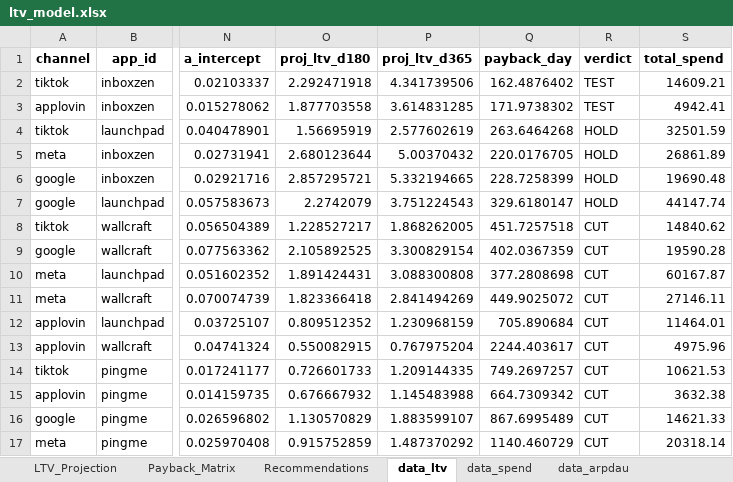
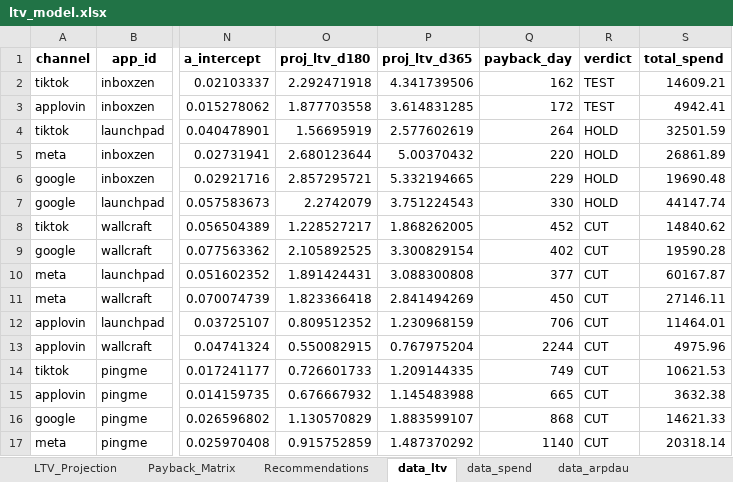
Before and after one commit to sree2798/reachmobi-portfolio-analysis, an Excel workbook: excel/ltv_model.xlsx, sheet data_ltv, drawn as a sheet; only a part is shown, gaps mark what is left out; values as stored, in another font and other column widths than the file's, no borders; the diff names each change by its address in the sheet, - before the commit and + after, or states it on an @@ line.

```diff
--- a/excel/ltv_model.xlsx (sheet data_ltv)
+++ b/excel/ltv_model.xlsx (sheet data_ltv)
-Q2 (payback_day): 162.4876402
+Q2 (payback_day): 162
-Q3 (payback_day): 171.9738302
+Q3 (payback_day): 172
-Q4 (payback_day): 263.6464268
+Q4 (payback_day): 264
-Q5 (payback_day): 220.0176705
+Q5 (payback_day): 220
-Q6 (payback_day): 228.7258399
+Q6 (payback_day): 229
-Q7 (payback_day): 329.6180147
+Q7 (payback_day): 330
-Q8 (payback_day): 451.7257518
+Q8 (payback_day): 452
-Q9 (payback_day): 402.0367359
+Q9 (payback_day): 402
-Q10 (payback_day): 377.2808698
+Q10 (payback_day): 377
-Q11 (payback_day): 449.9025072
+Q11 (payback_day): 450
-Q12 (payback_day): 705.890684
+Q12 (payback_day): 706
-Q13 (payback_day): 2244.403617
+Q13 (payback_day): 2244
-Q14 (payback_day): 749.2697257
+Q14 (payback_day): 749
-Q15 (payback_day): 664.7309342
+Q15 (payback_day): 665
-Q16 (payback_day): 867.6995489
+Q16 (payback_day): 868
-Q17 (payback_day): 1140.460729
+Q17 (payback_day): 1140
```
Also changed, not shown: sheet Payback_Matrix, sheet Recommendations, charts or pictures.
